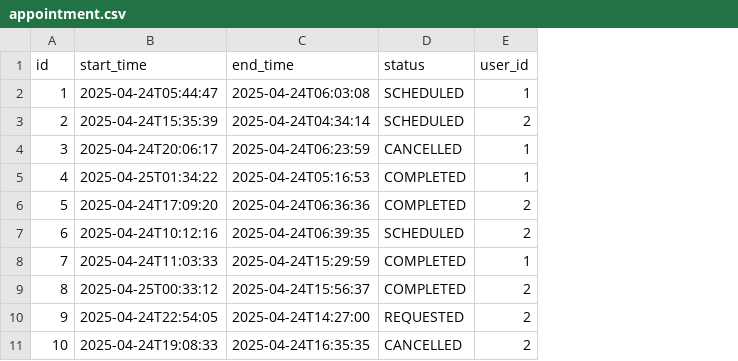
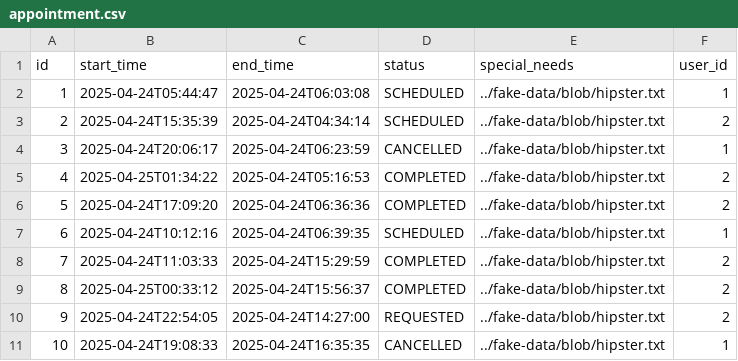
Before and after one commit to WeiKang756/BookingSystem1, a CSV file: simple-booking-system/src/main/resources/config/liquibase/fake-data/appointment.csv, drawn as a sheet; addresses are those after the commit; the diff names each change by its address in the sheet, - before the commit and + after, or states it on an @@ line.

Commit message:
Add Special Need Feature

```diff
--- a/simple-booking-system/src/main/resources/config/liquibase/fake-data/appointment.csv
+++ b/simple-booking-system/src/main/resources/config/liquibase/fake-data/appointment.csv
+column E (special_needs), rows 2-11: all ../fake-data/blob/hipster.txt
-F5 (user_id): 1
+F5 (user_id): 2
-F7 (user_id): 2
+F7 (user_id): 1
-F8 (user_id): 1
+F8 (user_id): 2
-F11 (user_id): 2
+F11 (user_id): 1
```
Also changed, not shown: 17 other files.
